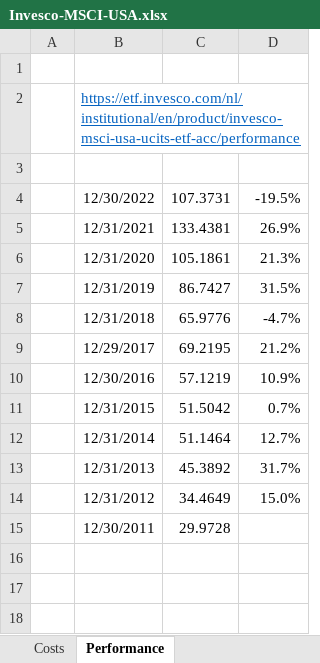
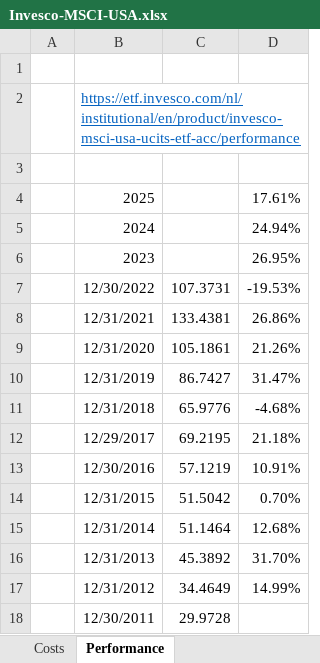
Before and after one commit to gerbenvl/indexfondsen, an Excel workbook: Invesco/Invesco-MSCI-USA.xlsx, sheet Performance, drawn as a sheet; values as stored, in another font and other column widths than the file's, no borders; addresses are those after the commit; the diff names each change by its address in the sheet, - before the commit and + after, or states it on an @@ line.

```diff
--- a/Invesco/Invesco-MSCI-USA.xlsx (sheet Performance)
+++ b/Invesco/Invesco-MSCI-USA.xlsx (sheet Performance)
+row 4:  | 2025 |  | 17.61%
+row 5:  | 2024 |  | 24.94%
+row 6:  | 2023 |  | 26.95%
-D7: -19.5%
+D7: -19.53%
-D8: 26.9%
+D8: 26.86%
-D9: 21.3%
+D9: 21.26%
-D10: 31.5%
+D10: 31.47%
-D11: -4.7%
+D11: -4.68%
-D12: 21.2%
+D12: 21.18%
-D13: 10.9%
+D13: 10.91%
-D14: 0.7%
+D14: 0.70%
-D15: 12.7%
+D15: 12.68%
-D16: 31.7%
+D16: 31.70%
-D17: 15.0%
+D17: 14.99%
```
Also changed, not shown: sheet Costs, formulas that keep their value, CB-Achmea/2021/Uitsluitingen.xlsx, CB-Achmea/2025/Uitsluitingen.xlsx, 6 other files.
